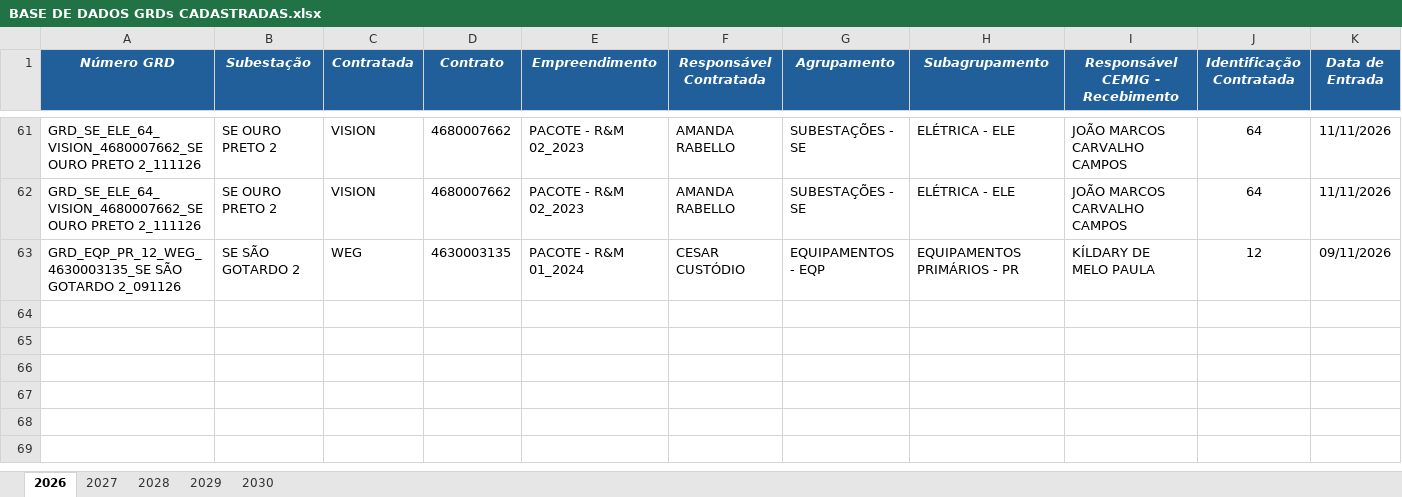
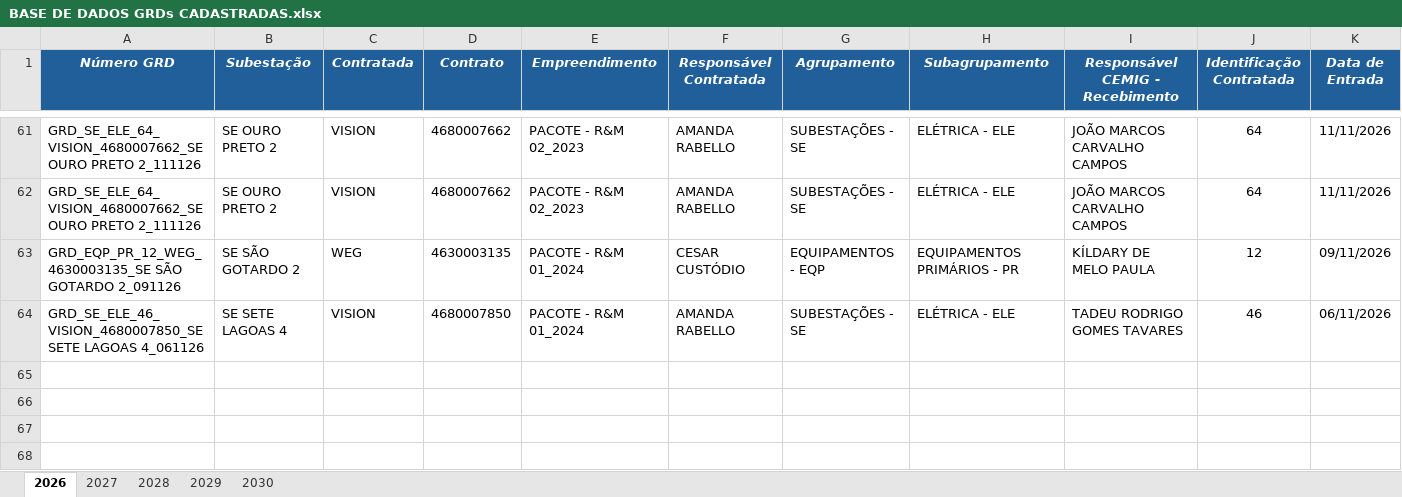
Before and after one commit to kildarymp-creator/GRD---EI-ET, an Excel workbook: BASE DE DADOS GRDs CADASTRADAS.xlsx, sheet 2026, drawn as a sheet; only a part is shown, gaps mark what is left out; the shorter side is filled out with more unchanged rows; values as stored, in another font and other column widths than the file's, no borders; conditional formats not drawn; removed rows and columns are numbered as before the commit, all else as after; rows hold the shown columns only; the diff names each change by its address in the sheet, - before the commit and + after, or states it on an @@ line.

Commit message:
Atualização automática da base

```diff
--- a/BASE DE DADOS GRDs CADASTRADAS.xlsx (sheet 2026)
+++ b/BASE DE DADOS GRDs CADASTRADAS.xlsx (sheet 2026)
-row 64: (empty)
+row 64: GRD_SE_ELE_46_VISION_4680007850_SE SETE LAGOAS 4_061126 | SE SETE LAGOAS 4 | VISION | 4680007850 | PACOTE - R&M 01_2024 | AMANDA RABELLO | SUBESTAÇÕES - SE | ELÉTRICA - ELE | TADEU RODRIGO GOMES TAVARES | 46 | 06/11/2026
```
